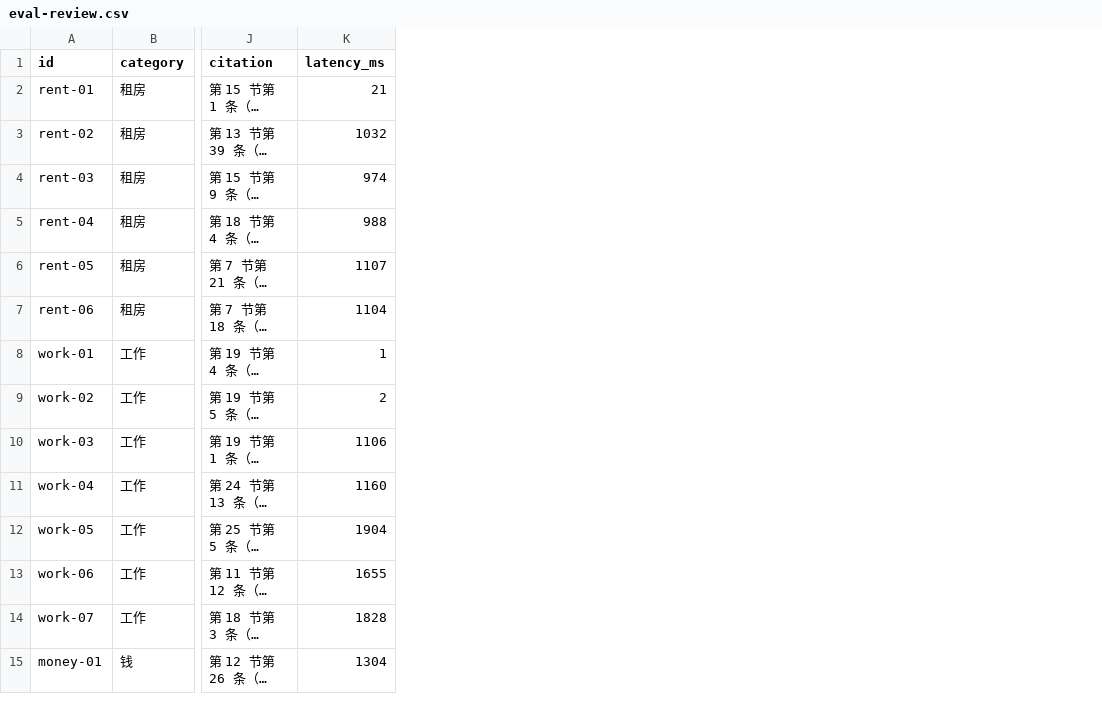
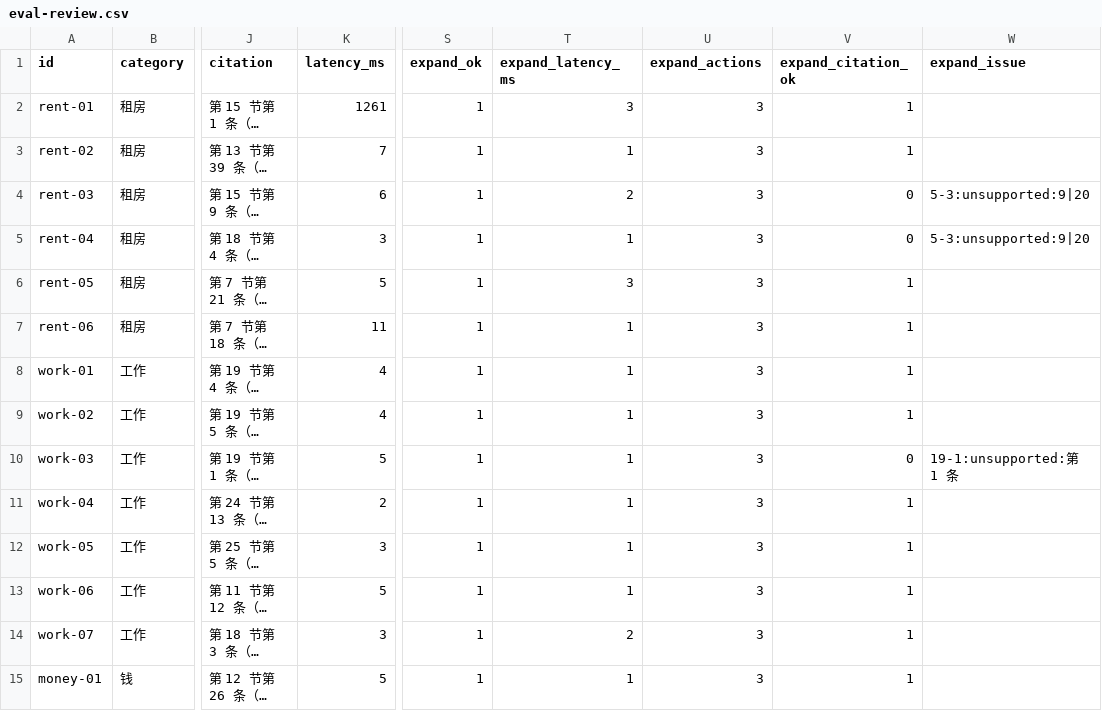
Before and after one commit to xiayuzizhuo666/youju, a CSV file: docs/eval-review.csv, drawn as a sheet; only a part is shown, gaps mark what is left out; long unchanged cells end in …; the diff covers the shown part only; the diff names each change by its address in the sheet, - before the commit and + after, or states it on an @@ line.

Commit message:
fix: address final review findings

```diff
--- a/docs/eval-review.csv
+++ b/docs/eval-review.csv
+column S (expand_ok), rows 2-15: all 1
+column T (expand_latency_ms), rows 2-15: 3 | 1 | 2 | 1 | 3 | 1 | 1 | 1 | 1 | 1 | 1 | 1 | 2 | 1
+column U (expand_actions), rows 2-15: all 3
+column V (expand_citation_ok), rows 2-15: 1 | 1 | 0 | 0 | 1 | 1 | 1 | 1 | 0 | 1 | 1 | 1 | 1 | 1
+column W (expand_issue), rows 4-10: 5-3:unsupported:9|20 | 5-3:unsupported:9|20 |  |  |  |  | 19-1:unsupported:第 1 条
-K2 (latency_ms): 21
+K2 (latency_ms): 1261
-K3 (latency_ms): 1032
+K3 (latency_ms): 7
-K4 (latency_ms): 974
+K4 (latency_ms): 6
-K5 (latency_ms): 988
+K5 (latency_ms): 3
-K6 (latency_ms): 1107
+K6 (latency_ms): 5
-K7 (latency_ms): 1104
+K7 (latency_ms): 11
-K8 (latency_ms): 1
+K8 (latency_ms): 4
-K9 (latency_ms): 2
+K9 (latency_ms): 4
-K10 (latency_ms): 1106
+K10 (latency_ms): 5
-K11 (latency_ms): 1160
+K11 (latency_ms): 2
-K12 (latency_ms): 1904
+K12 (latency_ms): 3
-K13 (latency_ms): 1655
+K13 (latency_ms): 5
-K14 (latency_ms): 1828
+K14 (latency_ms): 3
-K15 (latency_ms): 1304
+K15 (latency_ms): 5
```
Also changed, not shown: 34 edited cells elsewhere in this file, 24 other files.
